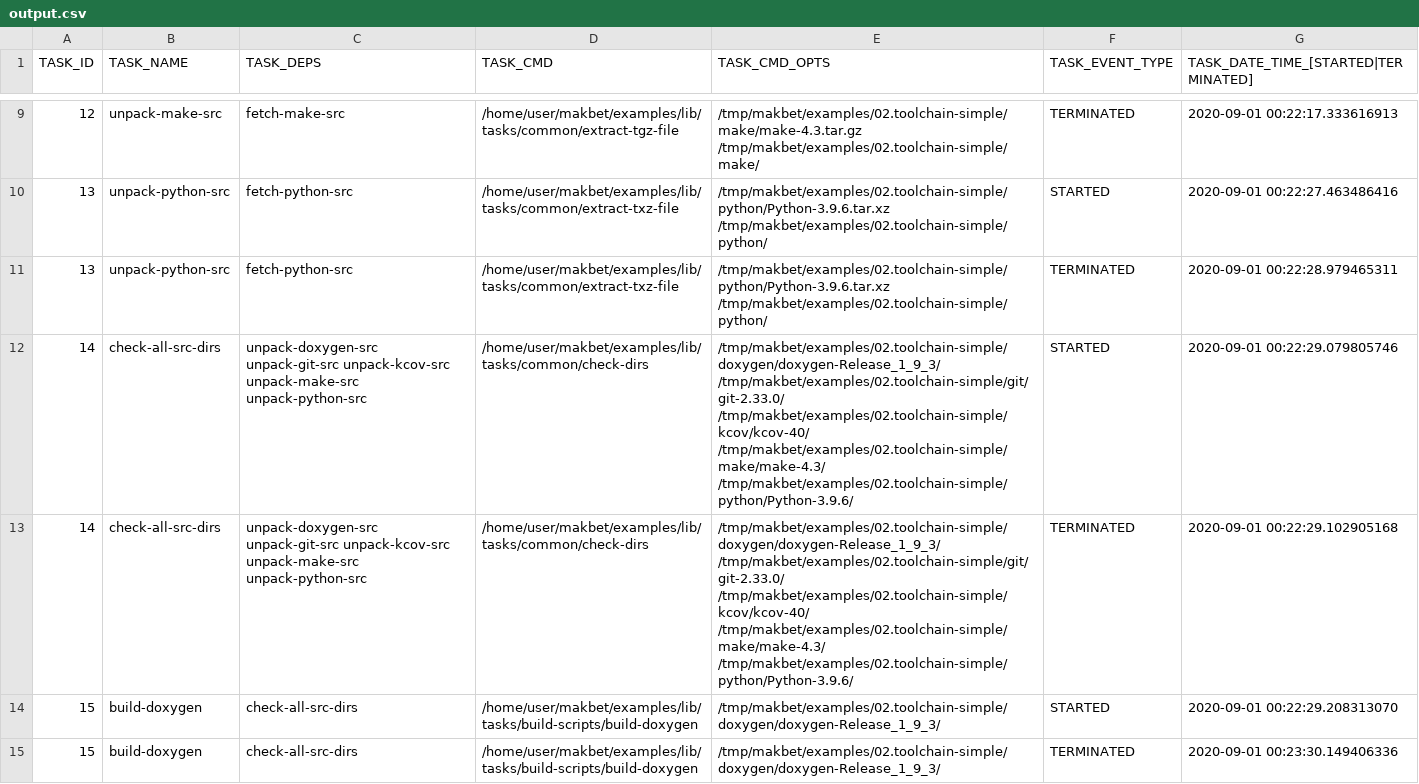
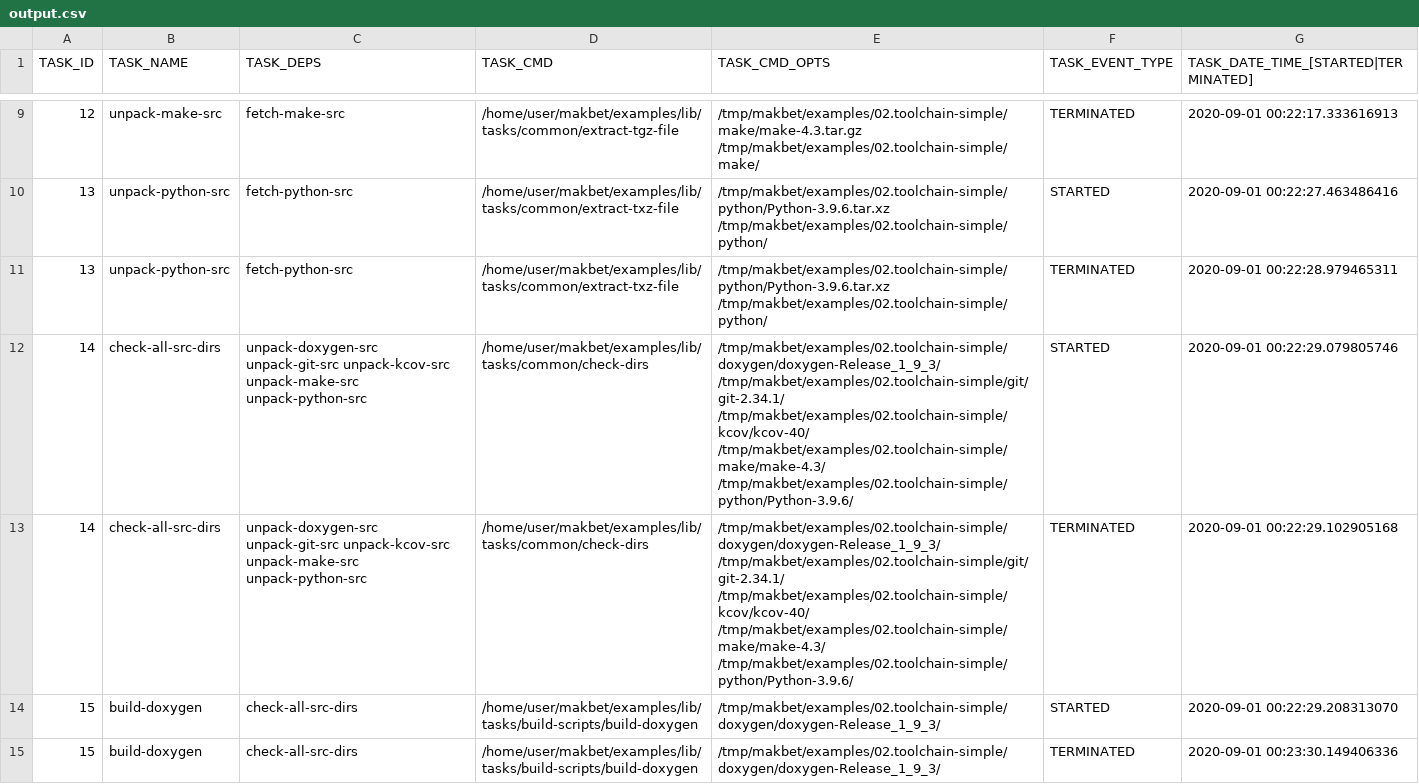
Before and after one commit to skaluzka/makbet, a CSV file: examples/02.toolchain-simple/results/output.csv, drawn as a sheet; only a part is shown, gaps mark what is left out; the diff covers the shown part only.

Commit message:
[DEV] Update git version in 02 and 03 examples
Bump git version: 2.33.0 -> 2.34.1.

Signed-off-by: skaluzka <skaluzka@protonmail.com>

```diff
--- a/examples/02.toolchain-simple/results/output.csv
+++ b/examples/02.toolchain-simple/results/output.csv
@@ -11,4 +11,4 @@ TASK_ID;TASK_NAME;TASK_DEPS;TASK_CMD;TASK_CMD_OPTS;TASK_EVENT_TYPE;TASK_DATE_TIM
 "13";"unpack-python-src";"fetch-python-src";"/home/user/makbet/examples/lib/tasks/common/extract-txz-file";"/tmp/makbet/examples/02.toolchain-simple/python/Python-3.9.6.tar.xz /tmp/makbet/examples/02.toolchain-simple/python/";"TERMINATED";"2020-09-01 00:22:28.979465311";
-"14";"check-all-src-dirs";"unpack-doxygen-src unpack-git-src unpack-kcov-src unpack-make-src unpack-python-src";"/home/user/makbet/examples/lib/tasks/common/check-dirs";"/tmp/makbet/examples/02.toolchain-simple/doxygen/doxygen-Release_1_9_3/ /tmp/makbet/examples/02.toolchain-simple/git/git-2.33.0/ /tmp/makbet/examples/02.toolchain-simple/kcov/kcov-40/ /tmp/makbet/examples/02.toolchain-simple/make/make-4.3/ /tmp/makbet/examples/02.toolchain-simple/python/Python-3.9.6/";"STARTED";"2020-09-01 00:22:29.079805746";
-"14";"check-all-src-dirs";"unpack-doxygen-src unpack-git-src unpack-kcov-src unpack-make-src unpack-python-src";"/home/user/makbet/examples/lib/tasks/common/check-dirs";"/tmp/makbet/examples/02.toolchain-simple/doxygen/doxygen-Release_1_9_3/ /tmp/makbet/examples/02.toolchain-simple/git/git-2.33.0/ /tmp/makbet/examples/02.toolchain-simple/kcov/kcov-40/ /tmp/makbet/examples/02.toolchain-simple/make/make-4.3/ /tmp/makbet/examples/02.toolchain-simple/python/Python-3.9.6/";"TERMINATED";"2020-09-01 00:22:29.102905168";
+"14";"check-all-src-dirs";"unpack-doxygen-src unpack-git-src unpack-kcov-src unpack-make-src unpack-python-src";"/home/user/makbet/examples/lib/tasks/common/check-dirs";"/tmp/makbet/examples/02.toolchain-simple/doxygen/doxygen-Release_1_9_3/ /tmp/makbet/examples/02.toolchain-simple/git/git-2.34.1/ /tmp/makbet/examples/02.toolchain-simple/kcov/kcov-40/ /tmp/makbet/examples/02.toolchain-simple/make/make-4.3/ /tmp/makbet/examples/02.toolchain-simple/python/Python-3.9.6/";"STARTED";"2020-09-01 00:22:29.079805746";
+"14";"check-all-src-dirs";"unpack-doxygen-src unpack-git-src unpack-kcov-src unpack-make-src unpack-python-src";"/home/user/makbet/examples/lib/tasks/common/check-dirs";"/tmp/makbet/examples/02.toolchain-simple/doxygen/doxygen-Release_1_9_3/ /tmp/makbet/examples/02.toolchain-simple/git/git-2.34.1/ /tmp/makbet/examples/02.toolchain-simple/kcov/kcov-40/ /tmp/makbet/examples/02.toolchain-simple/make/make-4.3/ /tmp/makbet/examples/02.toolchain-simple/python/Python-3.9.6/";"TERMINATED";"2020-09-01 00:22:29.102905168";
 "15";"build-doxygen";"check-all-src-dirs";"/home/user/makbet/examples/lib/tasks/build-scripts/build-doxygen";"/tmp/makbet/examples/02.toolchain-simple/doxygen/doxygen-Release_1_9_3/";"STARTED";"2020-09-01 00:22:29.208313070";
```
Also changed, not shown: 8 edited cells elsewhere in this file, examples/03.toolchain-advanced/results/output.csv, 11 other files.
